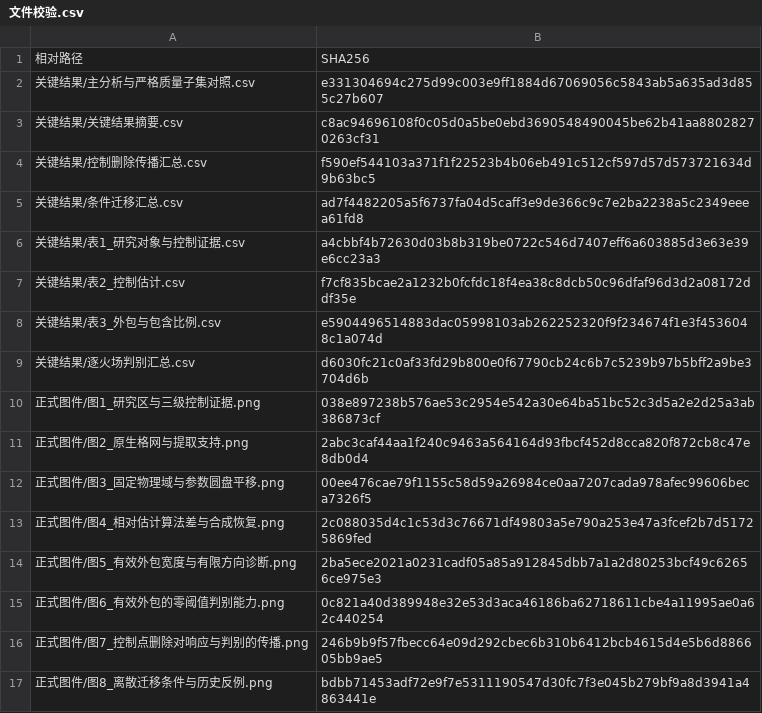
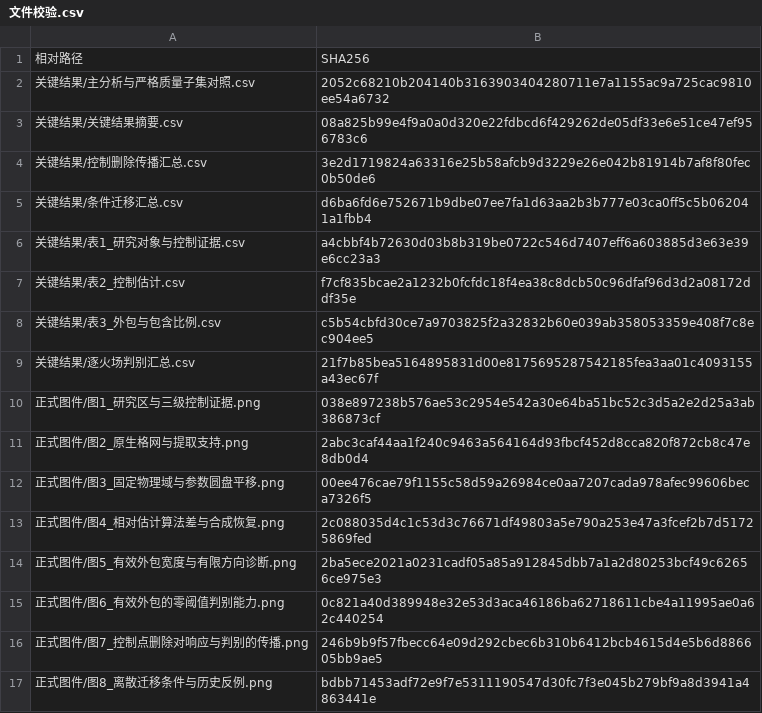
Before and after one commit to xy0125423/remote-sensing-registration-uncertainty, a CSV file: 关键结果/文件校验.csv, drawn as a sheet.

```diff
--- a/关键结果/文件校验.csv
+++ b/关键结果/文件校验.csv
@@ -1,10 +1,10 @@
 相对路径,SHA256
-关键结果/主分析与严格质量子集对照.csv,e331304694c275d99c003e9ff1884d67069056c5843ab5a635ad3d855c27b607
-关键结果/关键结果摘要.csv,c8ac94696108f0c05d0a5be0ebd3690548490045be62b41aa88028270263cf31
-关键结果/控制删除传播汇总.csv,f590ef544103a371f1f22523b4b06eb491c512cf597d57d573721634d9b63bc5
-关键结果/条件迁移汇总.csv,ad7f4482205a5f6737fa04d5caff3e9de366c9c7e2ba2238a5c2349eeea61fd8
+关键结果/主分析与严格质量子集对照.csv,2052c68210b204140b3163903404280711e7a1155ac9a725cac9810ee54a6732
+关键结果/关键结果摘要.csv,08a825b99e4f9a0a0d320e22fdbcd6f429262de05df33e6e51ce47ef956783c6
+关键结果/控制删除传播汇总.csv,3e2d1719824a63316e25b58afcb9d3229e26e042b81914b7af8f80fec0b50de6
+关键结果/条件迁移汇总.csv,d6ba6fd6e752671b9dbe07ee7fa1d63aa2b3b777e03ca0ff5c5b062041a1fbb4
 关键结果/表1_研究对象与控制证据.csv,a4cbbf4b72630d03b8b319be0722c546d7407eff6a603885d3e63e39e6cc23a3
 关键结果/表2_控制估计.csv,f7cf835bcae2a1232b0fcfdc18f4ea38c8dcb50c96dfaf96d3d2a08172ddf35e
-关键结果/表3_外包与包含比例.csv,e5904496514883dac05998103ab262252320f9f234674f1e3f4536048c1a074d
-关键结果/逐火场判别汇总.csv,d6030fc21c0af33fd29b800e0f67790cb24c6b7c5239b97b5bff2a9be3704d6b
+关键结果/表3_外包与包含比例.csv,c5b54cbfd30ce7a9703825f2a32832b60e039ab358053359e408f7c8ec904ee5
+关键结果/逐火场判别汇总.csv,21f7b85bea5164895831d00e8175695287542185fea3aa01c4093155a43ec67f
 正式图件/图1_研究区与三级控制证据.png,038e897238b576ae53c2954e542a30e64ba51bc52c3d5a2e2d25a3ab386873cf
```
Also changed, not shown: 2 other files.
